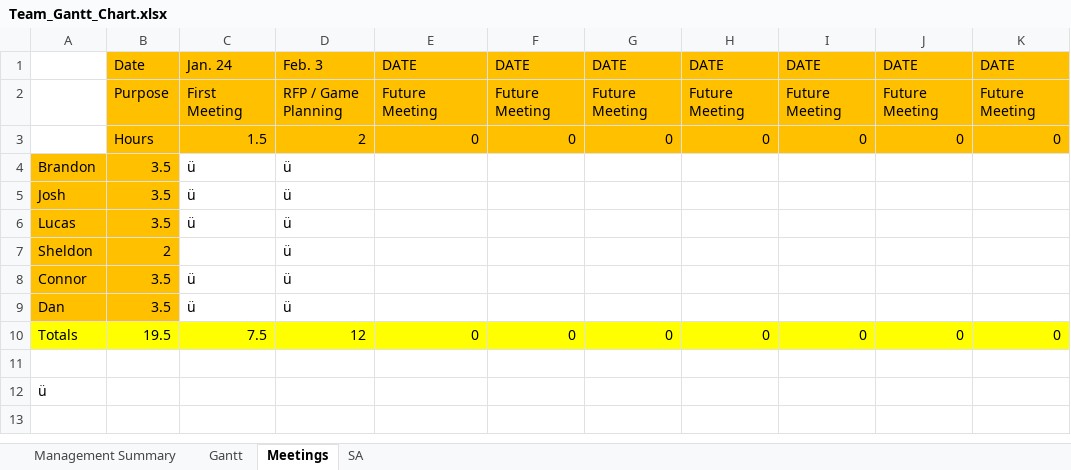
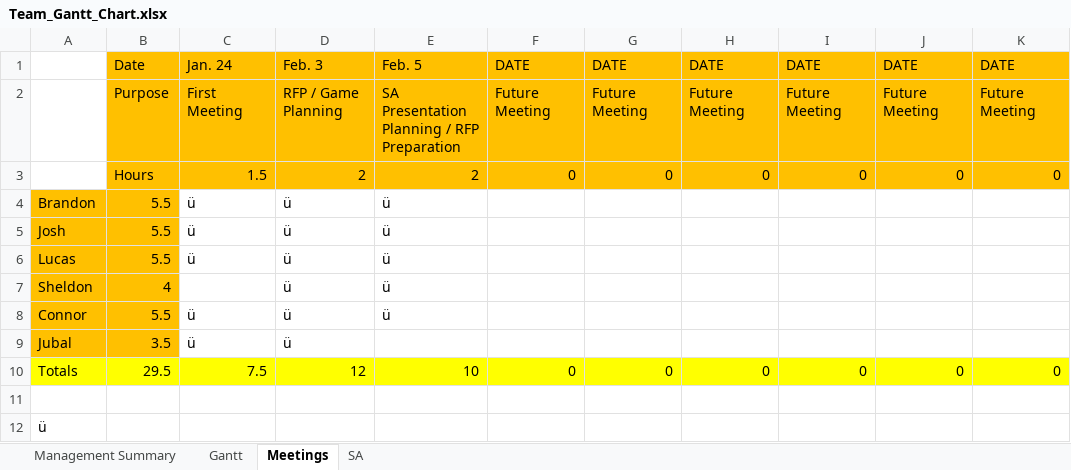
Before and after one commit to cjwilliams97/6_Angry_Devs, an Excel workbook: Team_Gantt_Chart.xlsx, sheet Meetings, drawn as a sheet; only a part is shown; values as stored, in another font and other column widths than the file's, no borders; the diff names each change by its address in the sheet, - before the commit and + after, or states it on an @@ line.

Commit message:
Updated Gantt Chart to include new meeting

```diff
--- a/Team_Gantt_Chart.xlsx (sheet Meetings)
+++ b/Team_Gantt_Chart.xlsx (sheet Meetings)
-E1: DATE
+E1: Feb. 5
-E2: Future Meeting
+E2: SA Presentation Planning / RFP Preparation
-E3: 0
+E3: 2
-B4:B6: 3.5
+B4:B6: 5.5
-E4:E8: (empty)
+E4:E8: ü
-B7: 2
+B7: 4
-B8: 3.5
+B8: 5.5
-A9: Dan
+A9: Jubal
-B10: 19.5
+B10: 29.5
-E10: 0
+E10: 10
```
Also changed, not shown: sheet Management Summary, sheet Gantt.
